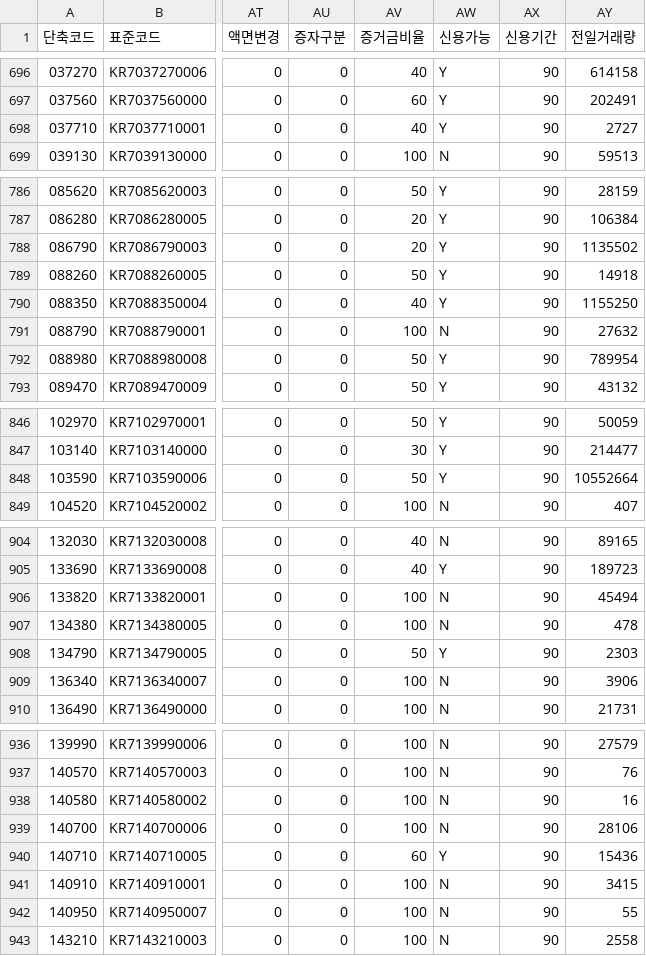
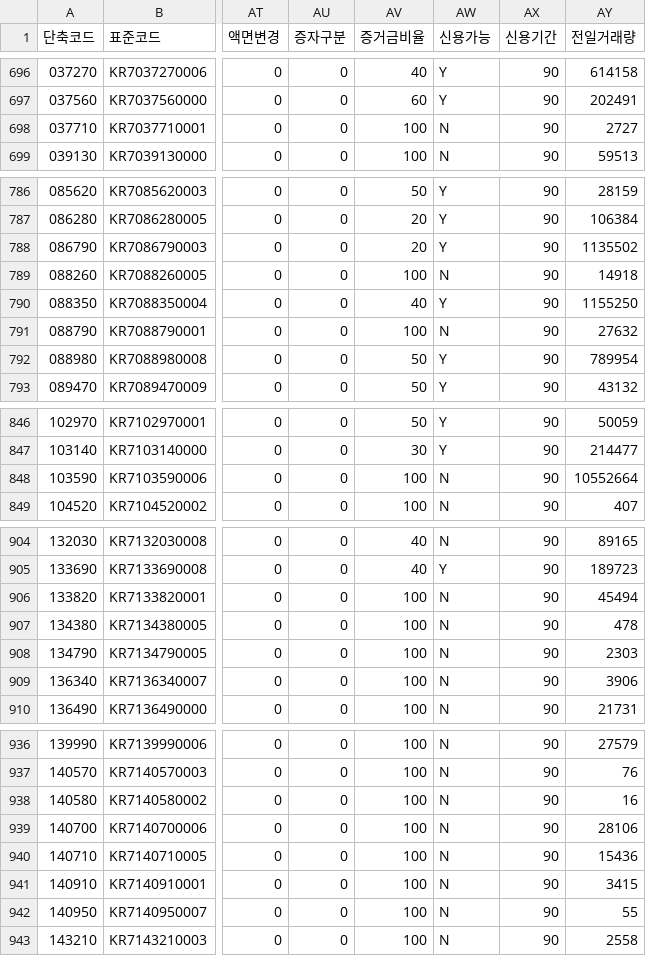
Before and after one commit to paca94/stock-info, a CSV file: info/kospi_code.csv, drawn as a sheet; only a part is shown, gaps mark what is left out; the diff covers the shown part only; the diff names each change by its address in the sheet, - before the commit and + after, or states it on an @@ line.

```diff
--- a/info/kospi_code.csv
+++ b/info/kospi_code.csv
-AV698 (증거금비율): 40
+AV698 (증거금비율): 100
-AW698 (신용가능): Y
+AW698 (신용가능): N
-AV789 (증거금비율): 50
+AV789 (증거금비율): 100
-AW789 (신용가능): Y
+AW789 (신용가능): N
-AV848 (증거금비율): 50
+AV848 (증거금비율): 100
-AW848 (신용가능): Y
+AW848 (신용가능): N
-AV908 (증거금비율): 50
+AV908 (증거금비율): 100
-AW908 (신용가능): Y
+AW908 (신용가능): N
-AV940 (증거금비율): 60
+AV940 (증거금비율): 100
-AW940 (신용가능): Y
+AW940 (신용가능): N
```
Also changed, not shown: 61 edited cells elsewhere in this file.
